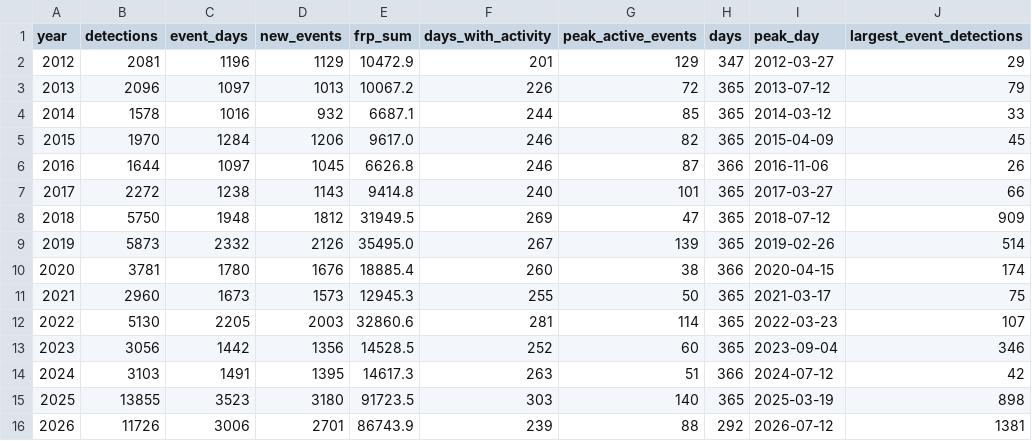
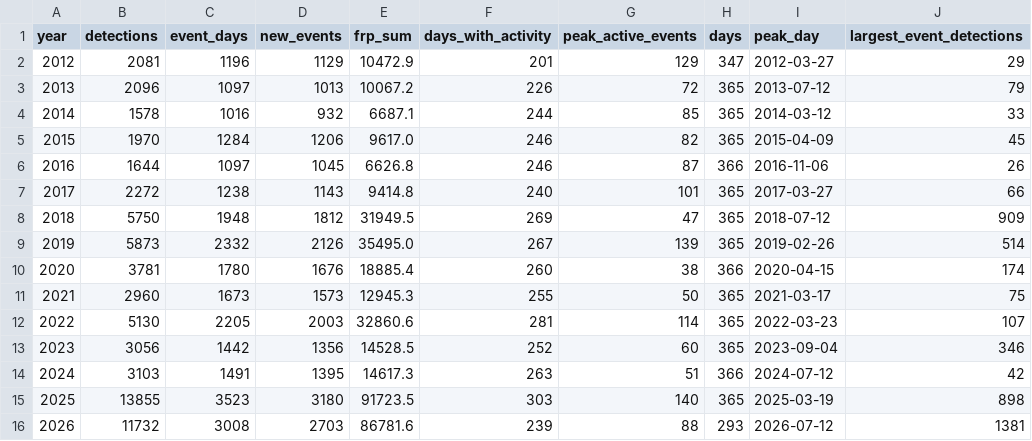
Before and after one commit to turtlestacker/uk-wildfire-satellite, a CSV file: data/processed/annual.csv, drawn as a sheet; only a part is shown; the diff names each change by its address in the sheet, - before the commit and + after, or states it on an @@ line.

```diff
--- a/data/processed/annual.csv
+++ b/data/processed/annual.csv
-B16 (detections): 11726
+B16 (detections): 11732
-C16 (event_days): 3006
+C16 (event_days): 3008
-D16 (new_events): 2701
+D16 (new_events): 2703
-E16 (frp_sum): 86743.9
+E16 (frp_sum): 86781.6
-H16 (days): 292
+H16 (days): 293
```
Also changed, not shown: data/processed/daily.csv, data/processed/monthly.csv, 16 other files.
